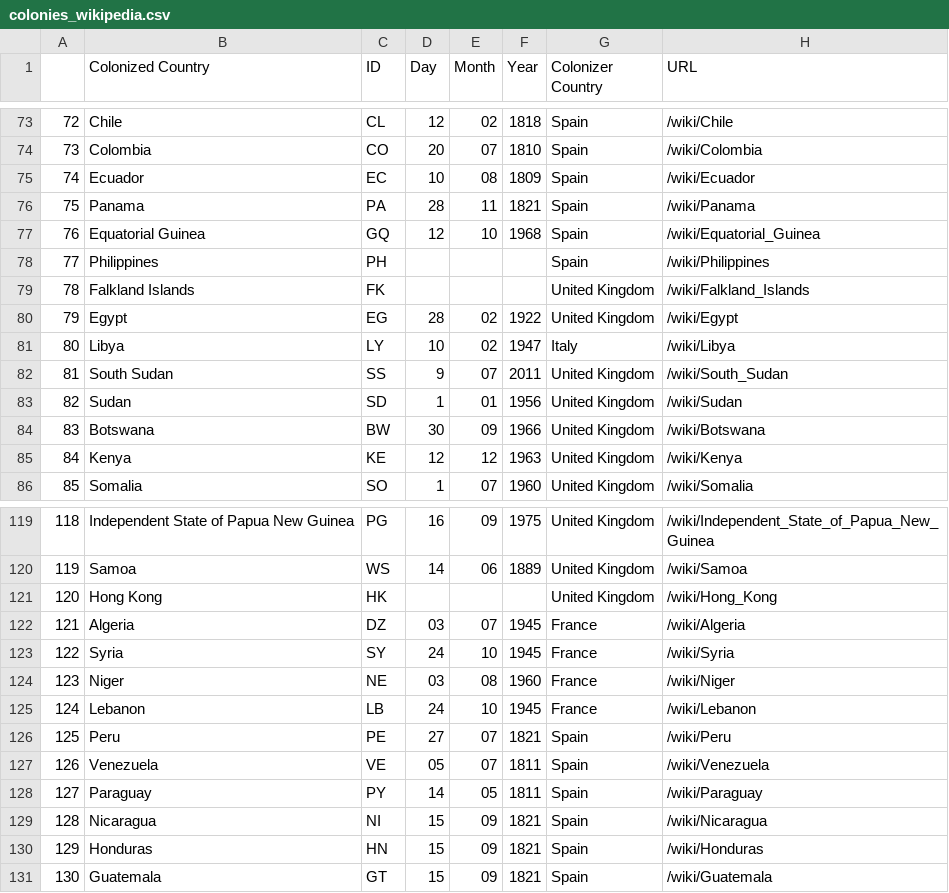
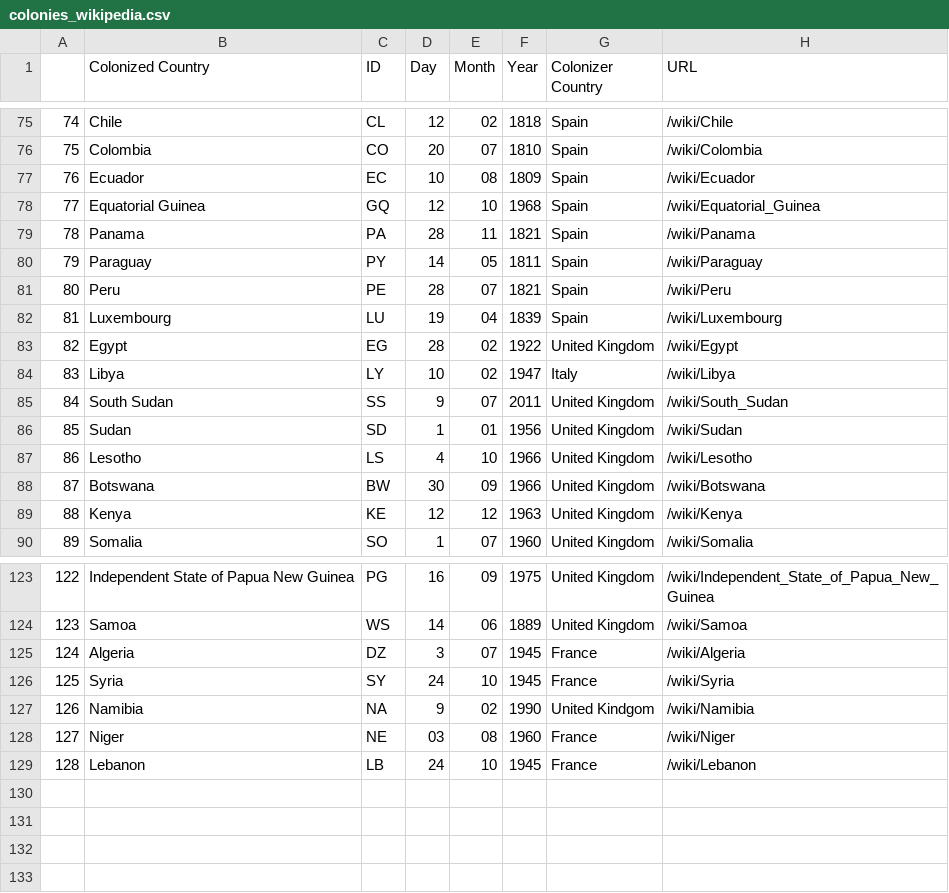
Before and after one commit to julied20/ada-2017, a CSV file: Project/datasets/colonies_wikipedia.csv, drawn as a sheet; only a part is shown, gaps mark what is left out; removed rows and columns are numbered as before the commit, all else as after; the diff covers the shown part only; the diff names each change by its address in the sheet, - before the commit and + after, or states it on an @@ line.

Commit message:
new colonies_wikipedia.csv

```diff
--- a/Project/datasets/colonies_wikipedia.csv
+++ b/Project/datasets/colonies_wikipedia.csv
@@ column A renumbered between rows 2 and 129 @@
@@ row 77 moved to row 78: 77 @@
@@ row 78 moved to row 70: 69 @@
-row 79: 78 | Falkland Islands | FK |  |  |  | United Kingdom | /wiki/Falkland_Islands
@@ row 128 moved to row 80: 79 @@
+row 81: 80 | Peru | PE | 28 | 07 | 1821 | Spain | /wiki/Peru
+row 82: 81 | Luxembourg | LU | 19 | 04 | 1839 | Spain | /wiki/Luxembourg
@@ row 36 moved to row 87: 86 @@
-row 121: 120 | Hong Kong | HK |  |  |  | United Kingdom | /wiki/Hong_Kong
-D125 (Day): 03
+D125 (Day): 3
+row 127: 126 | Namibia | NA | 9 | 02 | 1990 | United Kindgom | /wiki/Namibia
-row 126: 125 | Peru | PE | 27 | 07 | 1821 | Spain | /wiki/Peru
-row 127: 126 | Venezuela | VE | 05 | 07 | 1811 | Spain | /wiki/Venezuela
@@ row 129 moved to row 69: 68 @@
@@ row 130 moved to row 66: 65 @@
@@ row 131 moved to row 65: 64 @@
```
Also changed, not shown: 5 added rows, 6 removed rows, 6 moved rows and 1 edited cell elsewhere in this file.
